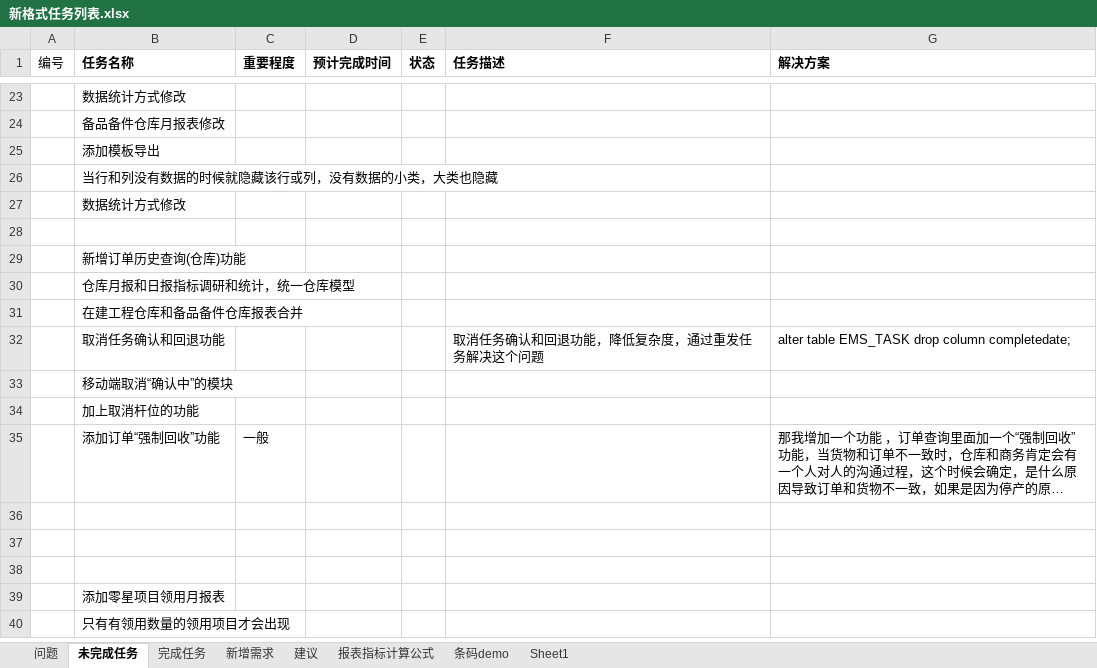
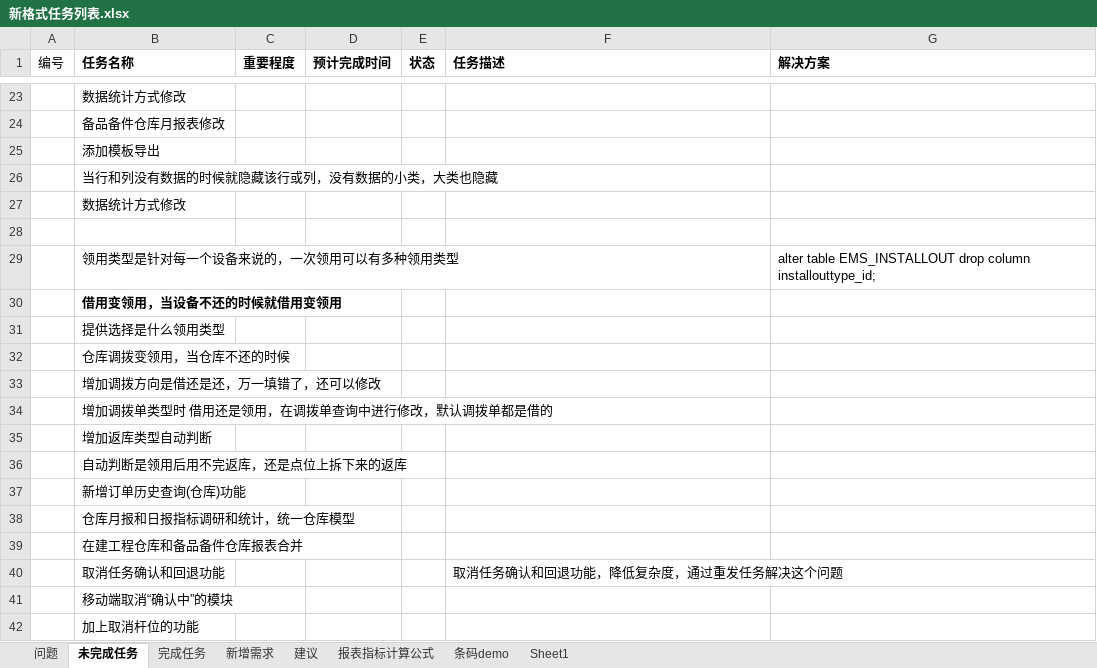
Before and after one commit to mawujun1234/leon1.0, an Excel workbook: ems/document/新格式任务列表.xlsx, sheet 未完成任务, drawn as a sheet; only a part is shown, gaps mark what is left out; the shorter side is filled out with more unchanged rows; long unchanged cells end in …; values as stored, in another font and other column widths than the file's, no borders; addresses are those after the commit; the diff names each change by its address in the sheet, - before the commit and + after, or states it on an @@ line.

```diff
--- a/ems/document/新格式任务列表.xlsx (sheet 未完成任务)
+++ b/ems/document/新格式任务列表.xlsx (sheet 未完成任务)
+row 29:  | 领用类型是针对每一个设备来说的，一次领用可以有多种领用类型 |  |  |  |  | alter table EMS_INSTALLOUT drop column installouttype_id;
+row 30:  | 借用变领用，当设备不还的时候就借用变领用
+row 31:  | 提供选择是什么领用类型
+row 32:  | 仓库调拨变领用，当仓库不还的时候
+row 33:  | 增加调拨方向是借还是还，万一填错了，还可以修改
+row 34:  | 增加调拨单类型时 借用还是领用，在调拨单查询中进行修改，默认调拨单都是借的
+row 35:  | 增加返库类型自动判断
+row 36:  | 自动判断是领用后用不完返库，还是点位上拆下来的返库
-G40 (解决方案): alter table EMS_TASK drop column completedate;
+G40 (解决方案): (empty)
```
Also changed, not shown: sheet 报表指标计算公式, sheet 问题, charts or pictures, 22 other files.
